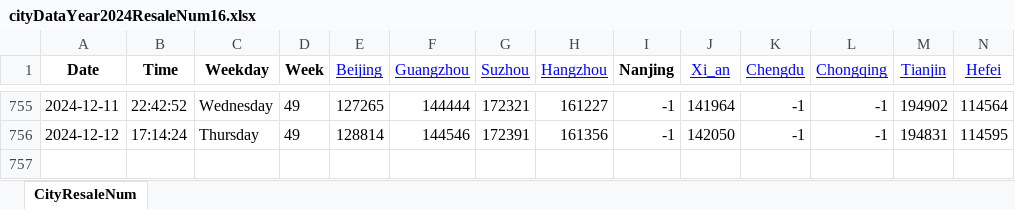
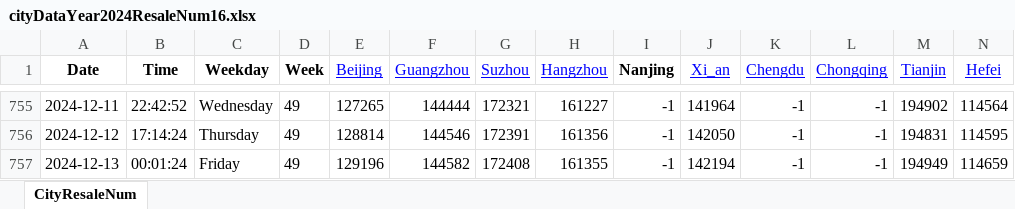
Before and after one commit to Pyrad/pyradnotes, an Excel workbook: source/RealEstate/cityDataYear2024ResaleNum16.xlsx, sheet CityResaleNum, drawn as a sheet; only a part is shown, gaps mark what is left out; values as stored, in another font and other column widths than the file's, no borders; rows hold the shown columns only; the diff names each change by its address in the sheet, - before the commit and + after, or states it on an @@ line.

Commit message:
Realestate Update resale numbers 2024-12-13 00:01

```diff
--- a/source/RealEstate/cityDataYear2024ResaleNum16.xlsx (sheet CityResaleNum)
+++ b/source/RealEstate/cityDataYear2024ResaleNum16.xlsx (sheet CityResaleNum)
+row 757: 2024-12-13 | 00:01:24 | Friday | 49 | 129196 | 144582 | 172408 | 161355 | -1 | 142194 | -1 | -1 | 194949 | 114659
```
Also changed, not shown: 1 other file.
